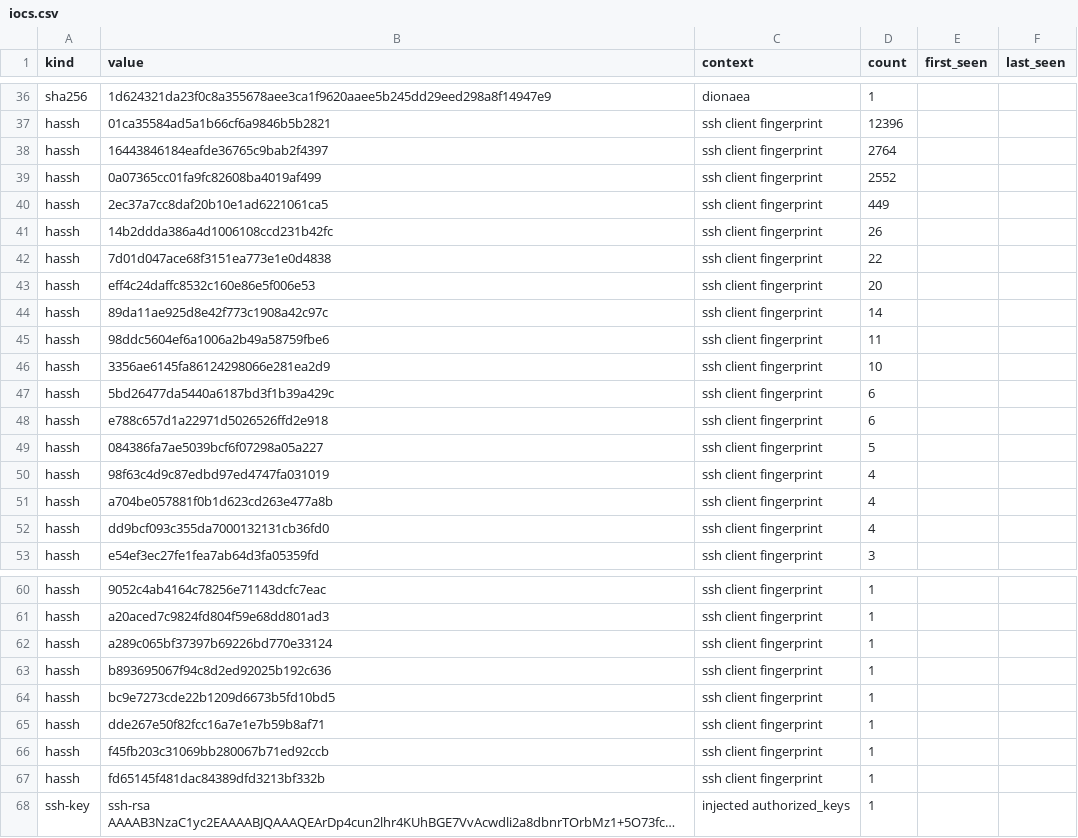
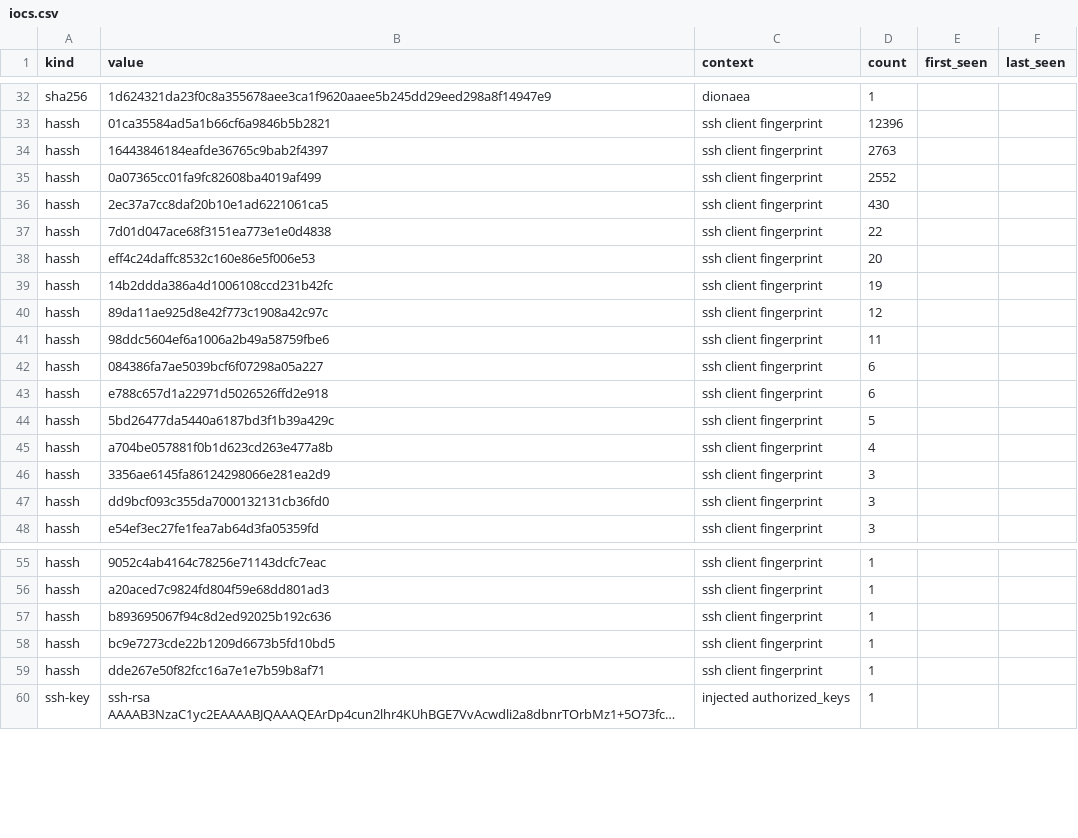
Before and after one commit to unerror/security, a CSV file: feeds/honeypot/iocs.csv, drawn as a sheet; only a part is shown, gaps mark what is left out; long unchanged cells end in …; removed rows and columns are numbered as before the commit, all else as after; the diff covers the shown part only; the diff names each change by its address in the sheet, - before the commit and + after, or states it on an @@ line.

```diff
--- a/feeds/honeypot/iocs.csv
+++ b/feeds/honeypot/iocs.csv
-D34 (count): 2764
+D34 (count): 2763
-D36 (count): 449
+D36 (count): 430
-row 41: hassh | 14b2ddda386a4d1006108ccd231b42fc | ssh client fingerprint | 26
+row 39: hassh | 14b2ddda386a4d1006108ccd231b42fc | ssh client fingerprint | 19
-D40 (count): 14
+D40 (count): 12
-row 46: hassh | 3356ae6145fa86124298066e281ea2d9 | ssh client fingerprint | 10
-B42 (value): 5bd26477da5440a6187bd3f1b39a429c
+B42 (value): 084386fa7ae5039bcf6f07298a05a227
-B44 (value): 084386fa7ae5039bcf6f07298a05a227
+B44 (value): 5bd26477da5440a6187bd3f1b39a429c
-row 50: hassh | 98f63c4d9c87edbd97ed4747fa031019 | ssh client fingerprint | 4
+row 46: hassh | 3356ae6145fa86124298066e281ea2d9 | ssh client fingerprint | 3
-D47 (count): 4
+D47 (count): 3
-row 62: hassh | a289c065bf37397b69226bd770e33124 | ssh client fingerprint | 1
-row 66: hassh | f45fb203c31069bb280067b71ed92ccb | ssh client fingerprint | 1
-row 67: hassh | fd65145f481dac84389dfd3213bf332b | ssh client fingerprint | 1
```
Also changed, not shown: 4 removed rows and 6 edited cells elsewhere in this file, 11 other files.
